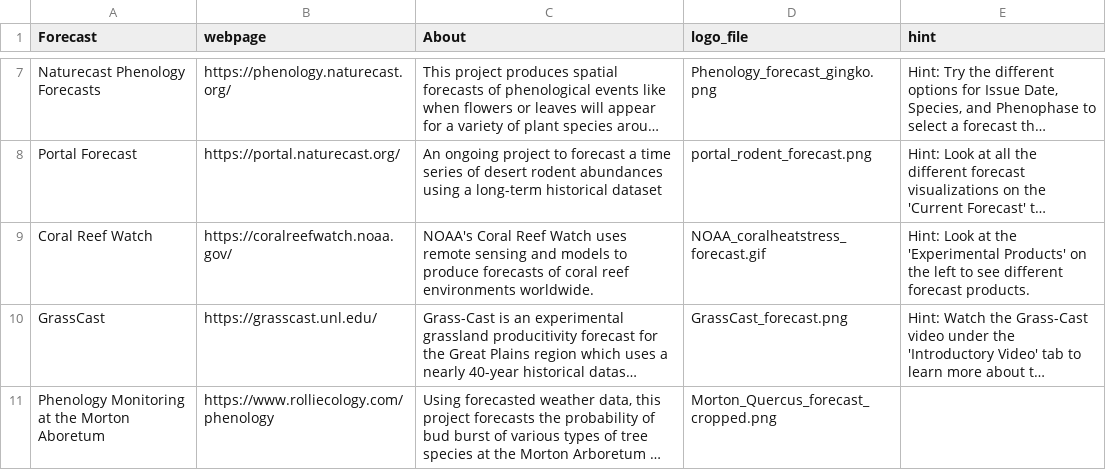
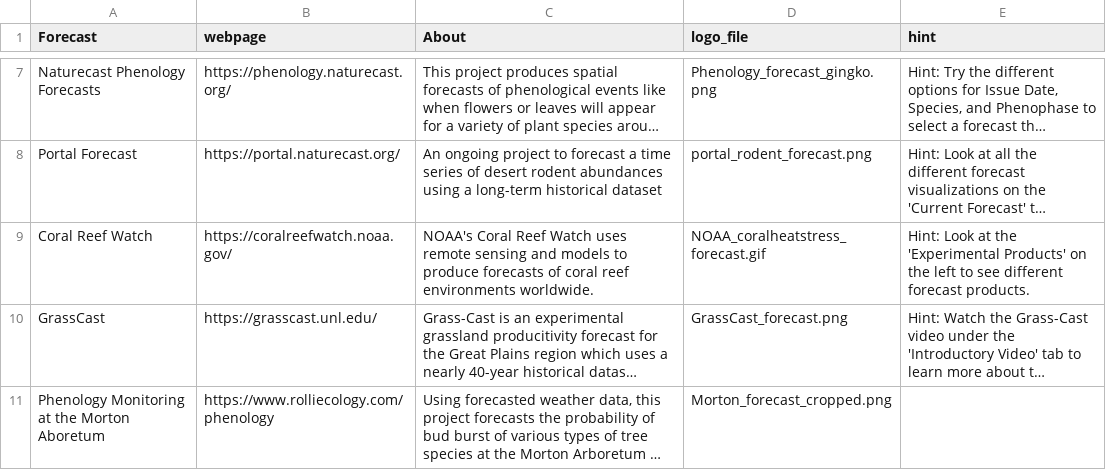
Before and after one commit to MacrosystemsEDDIE/module8, a CSV file: data/eco_forecast_examples.csv, drawn as a sheet; only a part is shown, gaps mark what is left out; long unchanged cells end in …; the diff names each change by its address in the sheet, - before the commit and + after, or states it on an @@ line.

Commit message:
change file name

```diff
--- a/data/eco_forecast_examples.csv
+++ b/data/eco_forecast_examples.csv
-D11 (logo_file): Morton_Quercus_forecast_cropped.png
+D11 (logo_file): Morton_forecast_cropped.png
```
